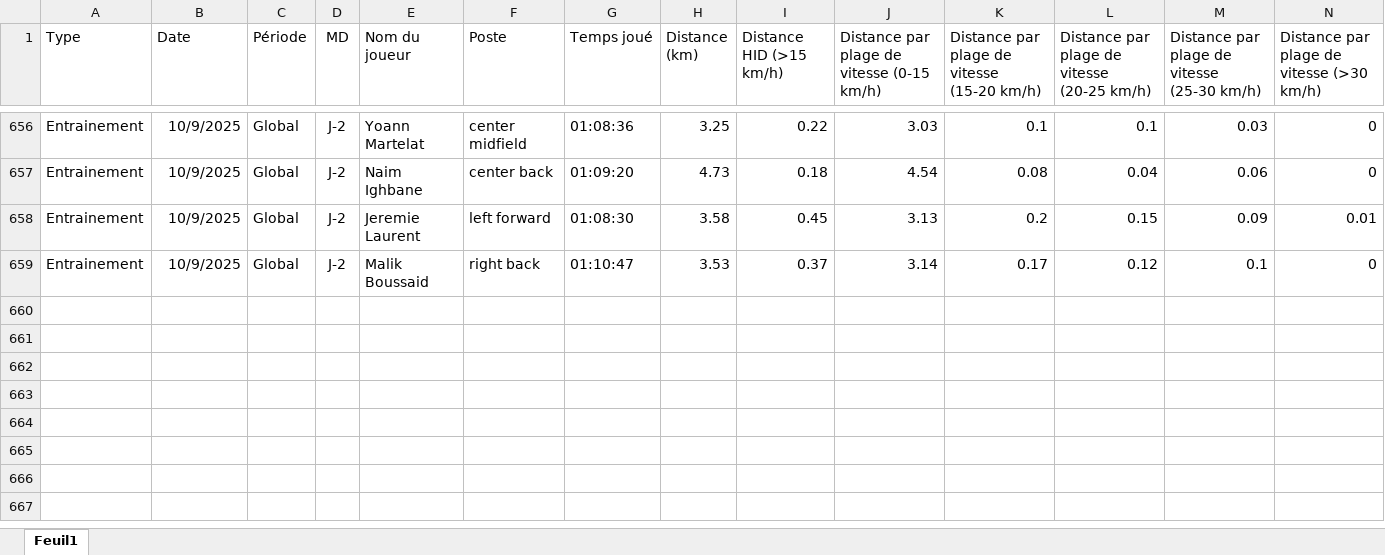
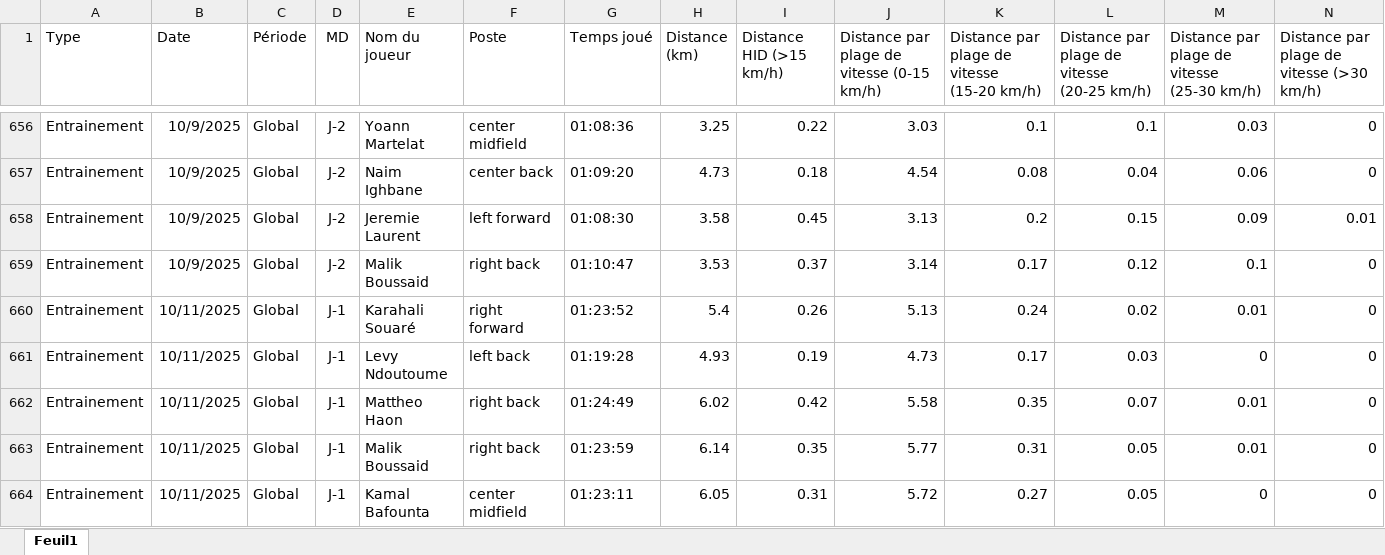
Before and after one commit to Chris15100/lld-app, an Excel workbook: data/DonneesGPSPropres.xlsx, sheet Feuil1, drawn as a sheet; only a part is shown, gaps mark what is left out; values as stored, in another font and other column widths than the file's, no borders; rows hold the shown columns only; the diff names each change by its address in the sheet, - before the commit and + after, or states it on an @@ line.

```diff
--- a/data/DonneesGPSPropres.xlsx (sheet Feuil1)
+++ b/data/DonneesGPSPropres.xlsx (sheet Feuil1)
+row 660: Entrainement | 10/11/2025 | Global | J-1 | Karahali Souaré | right forward | 01:23:52 | 5.4 | 0.26 | 5.13 | 0.24 | 0.02 | 0.01 | 0
+row 661: Entrainement | 10/11/2025 | Global | J-1 | Levy Ndoutoume | left back | 01:19:28 | 4.93 | 0.19 | 4.73 | 0.17 | 0.03 | 0 | 0
+row 662: Entrainement | 10/11/2025 | Global | J-1 | Mattheo Haon | right back | 01:24:49 | 6.02 | 0.42 | 5.58 | 0.35 | 0.07 | 0.01 | 0
+row 663: Entrainement | 10/11/2025 | Global | J-1 | Malik Boussaid | right back | 01:23:59 | 6.14 | 0.35 | 5.77 | 0.31 | 0.05 | 0.01 | 0
+row 664: Entrainement | 10/11/2025 | Global | J-1 | Kamal Bafounta | center midfield | 01:23:11 | 6.05 | 0.31 | 5.72 | 0.27 | 0.05 | 0 | 0
```
Also changed, not shown: data/Présences.xlsx.
